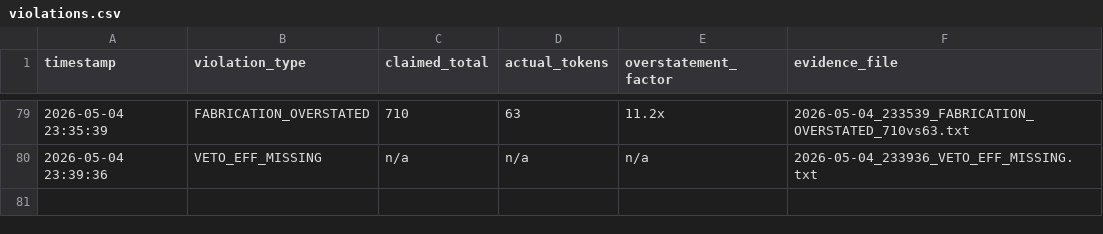
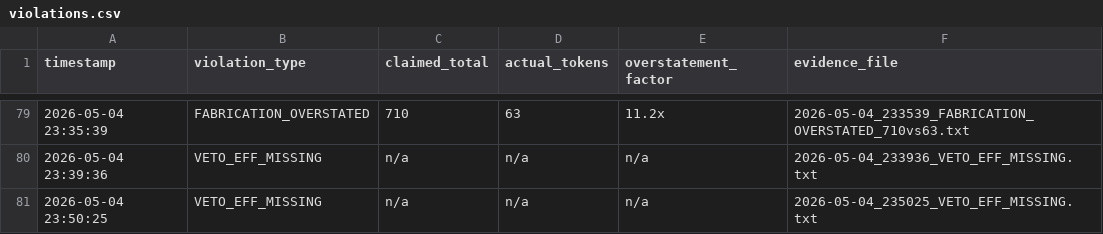
Before and after one commit to Thera-cloud/Clinical-Sovereignty-Lab, a CSV file: eff_evidence/violations.csv, drawn as a sheet; only a part is shown, gaps mark what is left out; the diff names each change by its address in the sheet, - before the commit and + after, or states it on an @@ line.

Commit message:
EFF evidence: VETO_EFF_MISSING 2026-05-04_235025

```diff
--- a/eff_evidence/violations.csv
+++ b/eff_evidence/violations.csv
+row 81: 2026-05-04 23:50:25 | VETO_EFF_MISSING | n/a | n/a | n/a | 2026-05-04_235025_VETO_EFF_MISSING.txt
```
Also changed, not shown: 2 other files.
